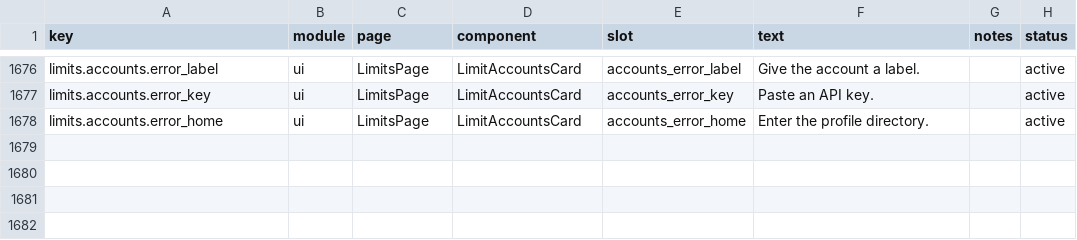
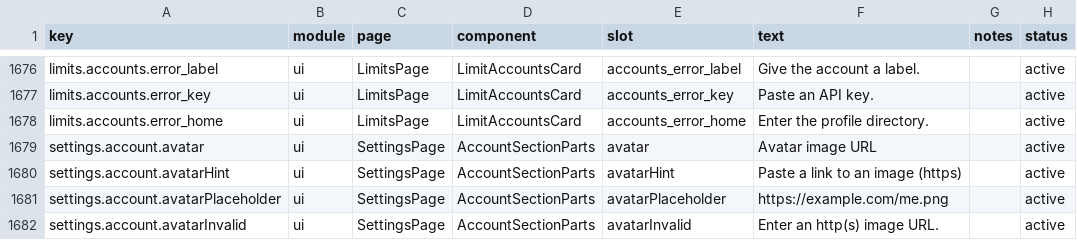
Before and after one commit to WONGIII/TokenTracker, a CSV file: dashboard/src/content/copy.csv, drawn as a sheet; only a part is shown, gaps mark what is left out.

Commit message:
feat(profile): edit the avatar image URL from Settings
Removing OAuth removed the only source of avatar_url - the provider's profile
filled it in - and there was no upload UI, so the leaderboard could only ever show
an initial. Settings -> Account -> Public profile now has an avatar field.

* tokentracker-public-visibility accepts, validates and returns avatar_url. Only
  http(s) is allowed: the value ends up in an <img src> on the leaderboard and in
  the profile modal, so javascript: or data: must never survive the round trip.
  The column already existed on tokentracker_user_settings, and
  tokentracker_user_profiles (a view) already exposed it.
* useAccountProfileSettings gains the avatar field state + save handler, modelled
  on the GitHub URL field beside it; AccountSectionParts renders it with a live
  thumbnail of the saved image.
* 4 new copy keys in all six locales.

```diff
--- a/dashboard/src/content/copy.csv
+++ b/dashboard/src/content/copy.csv
@@ -1678 +1678,5 @@ limits.accounts.error_key,ui,LimitsPage,LimitAccountsCard,accounts_error_key,"Pa
 limits.accounts.error_home,ui,LimitsPage,LimitAccountsCard,accounts_error_home,"Enter the profile directory.",,active
+settings.account.avatar,ui,SettingsPage,AccountSectionParts,avatar,"Avatar image URL",,active
+settings.account.avatarHint,ui,SettingsPage,AccountSectionParts,avatarHint,"Paste a link to an image (https)",,active
+settings.account.avatarPlaceholder,ui,SettingsPage,AccountSectionParts,avatarPlaceholder,"https://example.com/me.png",,active
+settings.account.avatarInvalid,ui,SettingsPage,AccountSectionParts,avatarInvalid,"Enter an http(s) image URL.",,active
```
Also changed, not shown: 9 other files.
